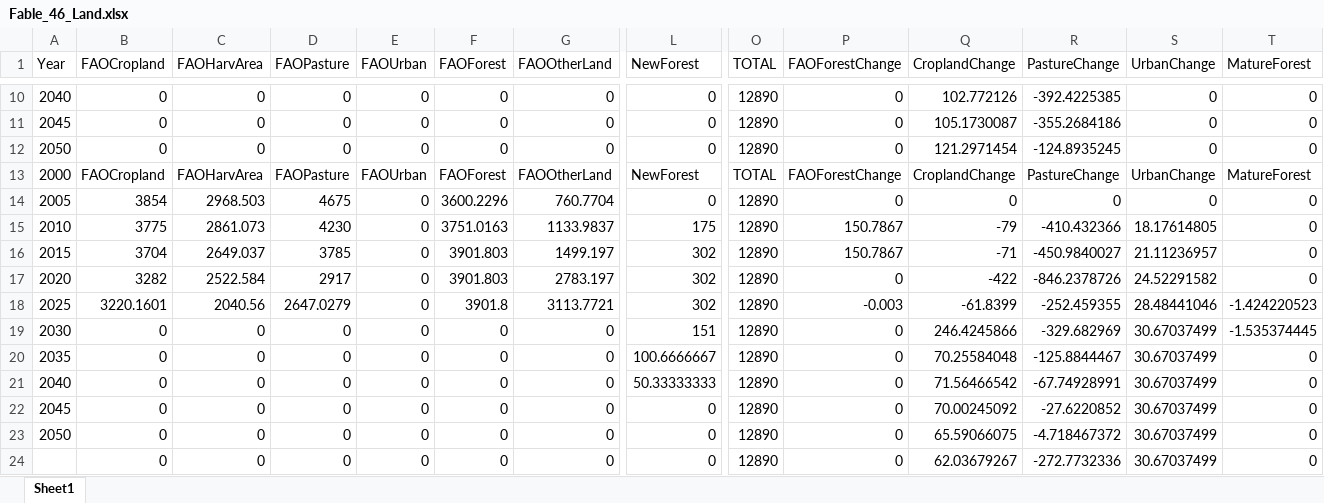
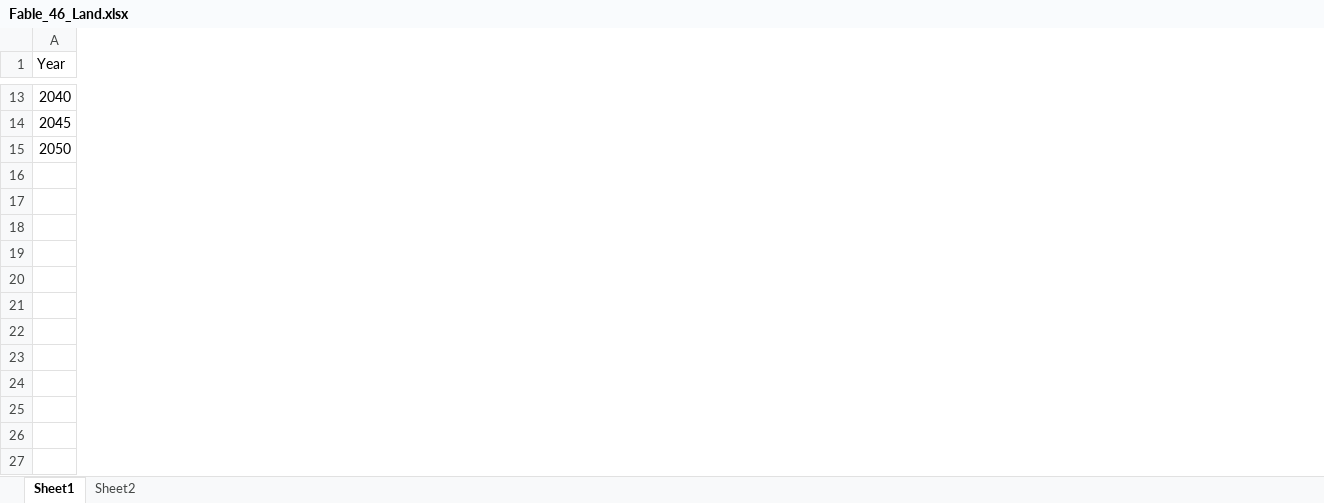
Before and after one commit to mevit8/sdsn_cnp_gr, an Excel workbook: data/Fable_46_Land.xlsx, sheet Sheet1, drawn as a sheet; only a part is shown, gaps mark what is left out; values as stored, in another font and other column widths than the file's, no borders; removed rows and columns are numbered as before the commit, all else as after; rows hold the shown columns only; the diff covers the shown part only; the diff names each change by its address in the sheet, - before the commit and + after, or states it on an @@ line.

Commit message:
Update FABLE Data Sept 25

```diff
--- a/data/Fable_46_Land.xlsx (sheet Sheet1)
+++ b/data/Fable_46_Land.xlsx (sheet Sheet1)
+sheet tab: Sheet2
-column B (FAOCropland), rows 10-12: all 0
-column C (FAOHarvArea), rows 10-12: all 0
-column D (FAOPasture), rows 10-12: all 0
-column E (FAOUrban), rows 10-12: all 0
-column F (FAOForest), rows 10-12: all 0
-column G (FAOOtherLand), rows 10-12: all 0
-column L (NewForest), rows 10-12: all 0
-column O (TOTAL), rows 10-12: all 12890
-column P (FAOForestChange), rows 10-12: all 0
-column Q (CroplandChange), rows 10-12: 102.772126 | 105.1730087 | 121.2971454
-column R (PastureChange), rows 10-12: -392.4225385 | -355.2684186 | -124.8935245
-column S (UrbanChange), rows 10-12: all 0
-column T (MatureForest), rows 10-12: all 0
-row 13: 2000 | FAOCropland | FAOHarvArea | FAOPasture | FAOUrban | FAOForest | FAOOtherLand | NewForest | TOTAL | FAOForestChange | CroplandChange | PastureChange | UrbanChange | MatureForest
-row 14: 2005 | 3854 | 2968.503 | 4675 | 0 | 3600.2296 | 760.7704 | 0 | 12890 | 0 | 0 | 0 | 0 | 0
-row 15: 2010 | 3775 | 2861.073 | 4230 | 0 | 3751.0163 | 1133.9837 | 175 | 12890 | 150.7867 | -79 | -410.432366 | 18.17614805 | 0
-row 16: 2015 | 3704 | 2649.037 | 3785 | 0 | 3901.803 | 1499.197 | 302 | 12890 | 150.7867 | -71 | -450.9840027 | 21.11236957 | 0
-row 17: 2020 | 3282 | 2522.584 | 2917 | 0 | 3901.803 | 2783.197 | 302 | 12890 | 0 | -422 | -846.2378726 | 24.52291582 | 0
-row 18: 2025 | 3220.1601 | 2040.56 | 2647.0279 | 0 | 3901.8 | 3113.7721 | 302 | 12890 | -0.003 | -61.8399 | -252.459355 | 28.48441046 | -1.424220523
-row 19: 2030 | 0 | 0 | 0 | 0 | 0 | 0 | 151 | 12890 | 0 | 246.4245866 | -329.682969 | 30.67037499 | -1.535374445
-row 20: 2035 | 0 | 0 | 0 | 0 | 0 | 0 | 100.6666667 | 12890 | 0 | 70.25584048 | -125.8844467 | 30.67037499 | 0
-row 21: 2040 | 0 | 0 | 0 | 0 | 0 | 0 | 50.33333333 | 12890 | 0 | 71.56466542 | -67.74928991 | 30.67037499 | 0
-row 22: 2045 | 0 | 0 | 0 | 0 | 0 | 0 | 0 | 12890 | 0 | 70.00245092 | -27.6220852 | 30.67037499 | 0
-row 23: 2050 | 0 | 0 | 0 | 0 | 0 | 0 | 0 | 12890 | 0 | 65.59066075 | -4.718467372 | 30.67037499 | 0
-row 24:  | 0 | 0 | 0 | 0 | 0 | 0 | 0 | 12890 | 0 | 62.03679267 | -272.7732336 | 30.67037499 | 0
```
Also changed, not shown: 7 added rows, 4 removed rows, 5 removed columns and 6 edited cells elsewhere in this sheet, data/Fable_46_Agricultural.xlsx, data/Fable_46_GHG.xlsx, 1 other file.
